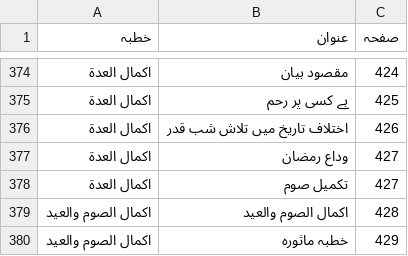
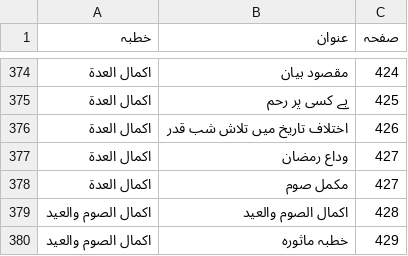
Before and after one commit to aitasadduq/thanvi-khutbat, a TSV file: Vol 16 barakat e ramazan/toc.tsv, drawn as a sheet; only a part is shown, gaps mark what is left out.

```diff
--- a/Vol 16 barakat e ramazan/toc.tsv
+++ b/Vol 16 barakat e ramazan/toc.tsv
@@ -377,3 +377,3 @@
 اکمال العدۃ	وداع رمضان	427
-اکمال العدۃ	تکمیل صوم	427
+اکمال العدۃ	مکمل صوم	427
 اکمال الصوم والعید	اکمال الصوم والعید	428
```
Also changed, not shown: 2 other files.
